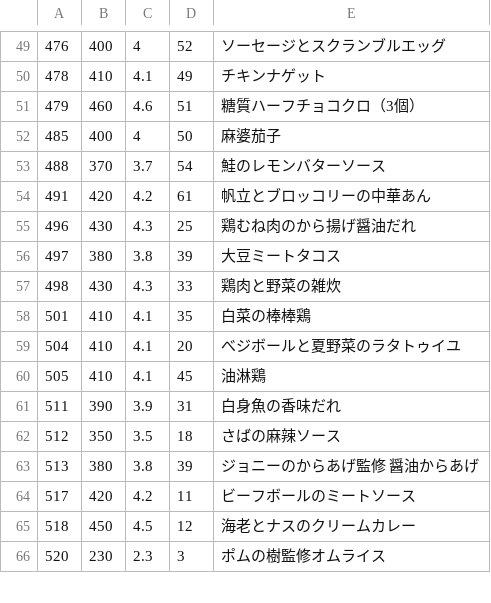
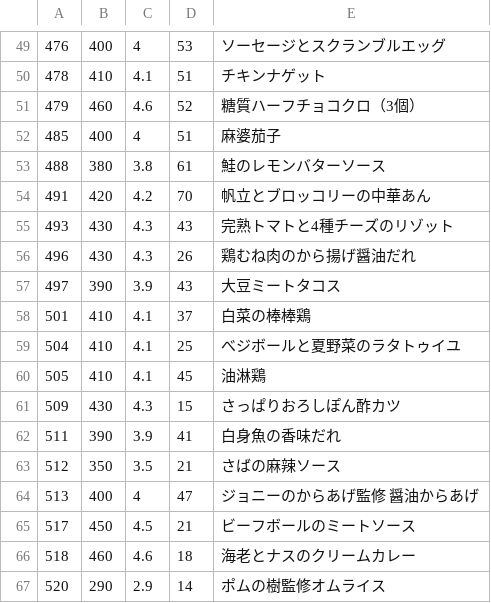
Before and after one commit to s-kono/nosh-review, a CSV file: nosh.csv, drawn as a sheet; only a part is shown, gaps mark what is left out; the diff covers the shown part only.

```diff
--- a/nosh.csv
+++ b/nosh.csv
@@ -49,18 +49,19 @@
-476,400,4,52,ソーセージとスクランブルエッグ
-478,410,4.1,49,チキンナゲット
-479,460,4.6,51,糖質ハーフチョコクロ（3個）
-485,400,4,50,麻婆茄子
-488,370,3.7,54,鮭のレモンバターソース
-491,420,4.2,61,帆立とブロッコリーの中華あん
-496,430,4.3,25,鶏むね肉のから揚げ醤油だれ
-497,380,3.8,39,大豆ミートタコス
-498,430,4.3,33,鶏肉と野菜の雑炊
-501,410,4.1,35,白菜の棒棒鶏
-504,410,4.1,20,べジボールと夏野菜のラタトゥイユ
+476,400,4,53,ソーセージとスクランブルエッグ
+478,410,4.1,51,チキンナゲット
+479,460,4.6,52,糖質ハーフチョコクロ（3個）
+485,400,4,51,麻婆茄子
+488,380,3.8,61,鮭のレモンバターソース
+491,420,4.2,70,帆立とブロッコリーの中華あん
+493,430,4.3,43,完熟トマトと4種チーズのリゾット
+496,430,4.3,26,鶏むね肉のから揚げ醤油だれ
+497,390,3.9,43,大豆ミートタコス
+501,410,4.1,37,白菜の棒棒鶏
+504,410,4.1,25,べジボールと夏野菜のラタトゥイユ
 505,410,4.1,45,油淋鶏
-511,390,3.9,31,白身魚の香味だれ
-512,350,3.5,18,さばの麻辣ソース
-513,380,3.8,39,ジョニーのからあげ監修　醤油からあげ
-517,420,4.2,11,ビーフボールのミートソース
-518,450,4.5,12,海老とナスのクリームカレー
-520,230,2.3,3,ポムの樹監修オムライス
+509,430,4.3,15,さっぱりおろしぽん酢カツ
+511,390,3.9,41,白身魚の香味だれ
+512,350,3.5,21,さばの麻辣ソース
+513,400,4,47,ジョニーのからあげ監修　醤油からあげ
+517,450,4.5,21,ビーフボールのミートソース
+518,460,4.6,18,海老とナスのクリームカレー
+520,290,2.9,14,ポムの樹監修オムライス
```
Also changed, not shown: 4 added rows, 1 removed row and 52 edited cells elsewhere in this file, 1 other file.
